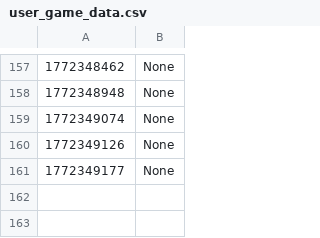
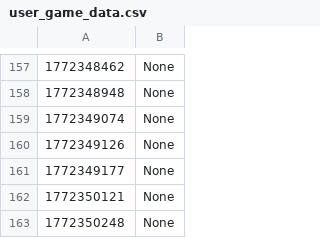
Before and after one commit to Josh-Farkas/Quackhacks-2026, a CSV file: user_game_data.csv, drawn as a sheet; only a part is shown, gaps mark what is left out; the diff names each change by its address in the sheet, - before the commit and + after, or states it on an @@ line.

```diff
--- a/user_game_data.csv
+++ b/user_game_data.csv
+row 162: 1772350121 | None
+row 163: 1772350248 | None
```
Also changed, not shown: 2 other files.
